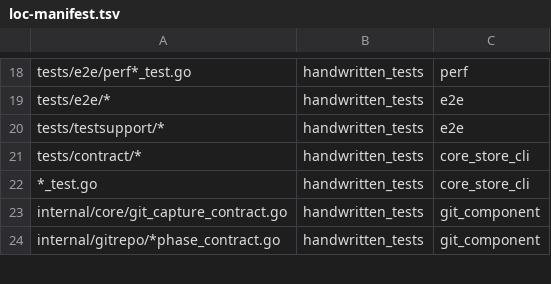
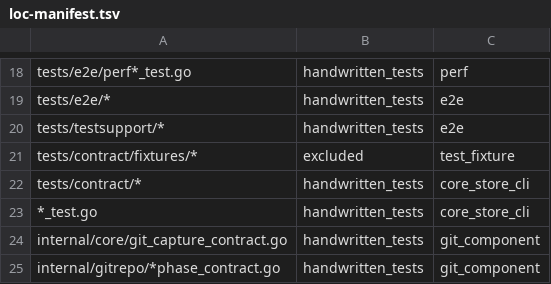
Before and after one commit to pilixiaohui/coordplane, a TSV file: scripts/loc-manifest.tsv, drawn as a sheet; only a part is shown, gaps mark what is left out.

```diff
--- a/scripts/loc-manifest.tsv
+++ b/scripts/loc-manifest.tsv
@@ -20,2 +20,3 @@ tests/e2e/*|handwritten_tests|e2e
 tests/testsupport/*|handwritten_tests|e2e
+tests/contract/fixtures/*|excluded|test_fixture
 tests/contract/*|handwritten_tests|core_store_cli
```
Also changed, not shown: 9 other files.
